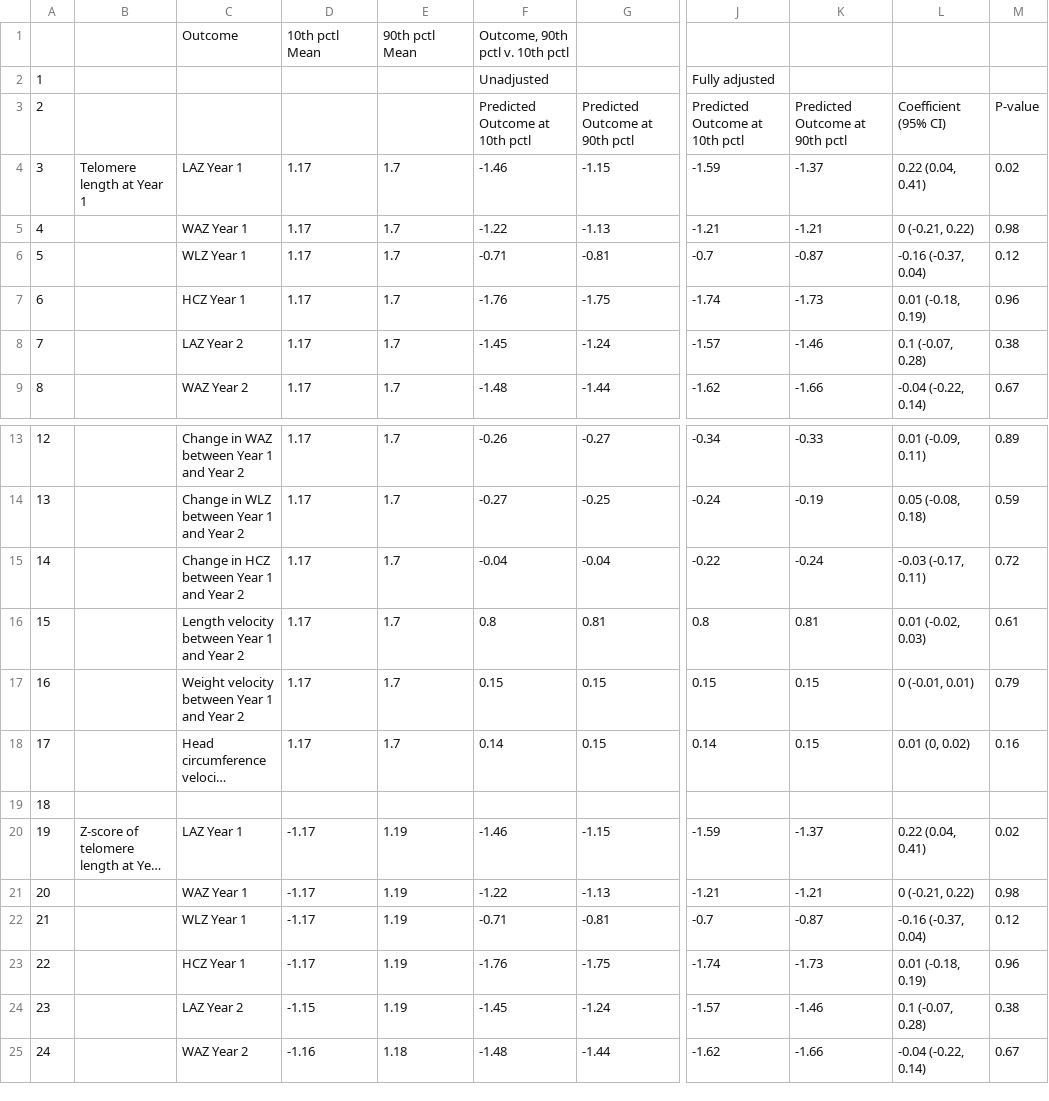
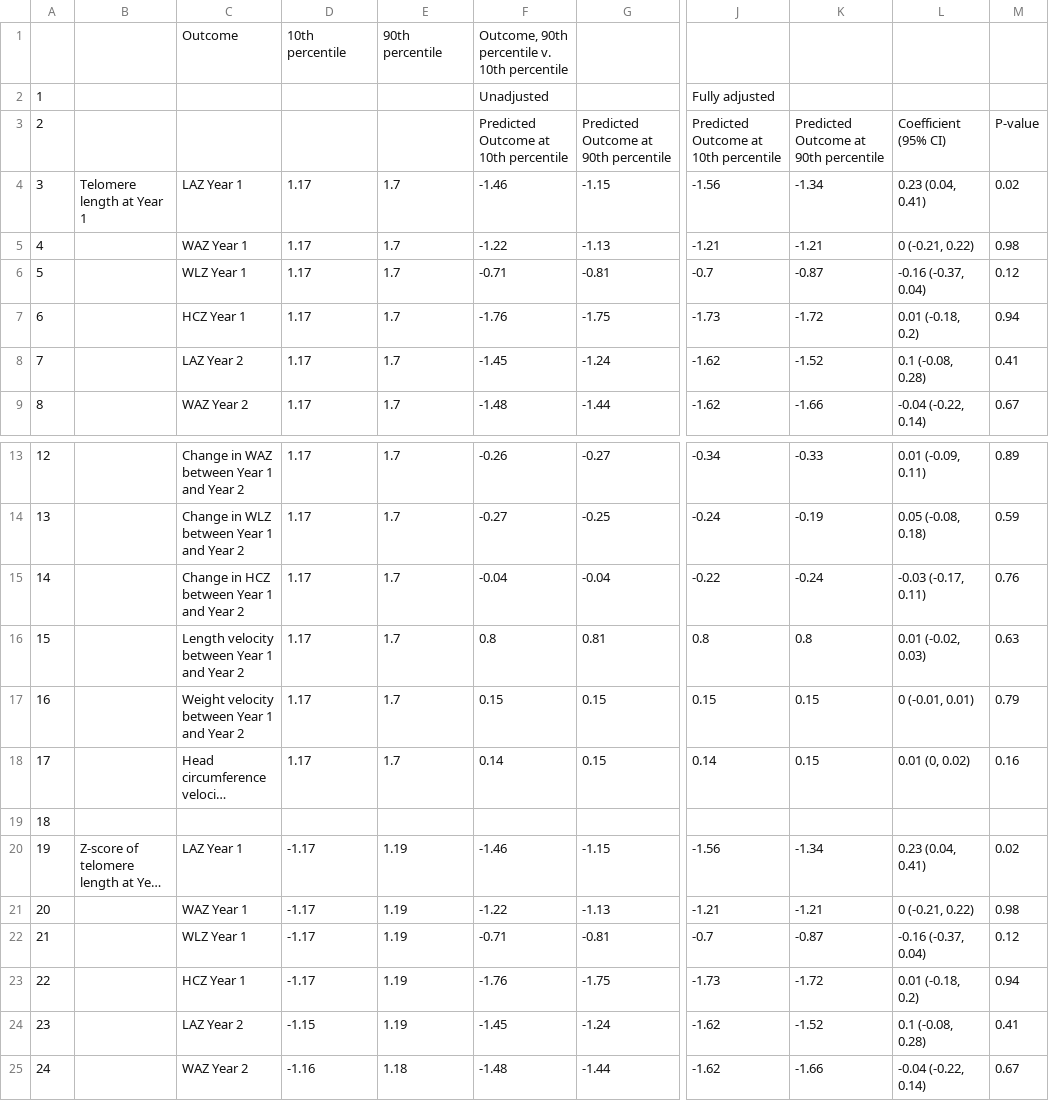
Before and after one commit to washb-eed-substudies/telo-growth, a CSV file: tables/gam/telo-growth-table1.csv, drawn as a sheet; only a part is shown, gaps mark what is left out; long unchanged cells end in …; the diff covers the shown part only; the diff names each change by its address in the sheet, - before the commit and + after, or states it on an @@ line.

```diff
--- a/tables/gam/telo-growth-table1.csv
+++ b/tables/gam/telo-growth-table1.csv
-D1: 10th pctl Mean
+D1: 10th percentile
-E1: 90th pctl Mean
+E1: 90th percentile
-F1: Outcome, 90th pctl v. 10th pctl
+F1: Outcome, 90th percentile v. 10th percentile
-F3: Predicted Outcome at 10th pctl
+F3: Predicted Outcome at 10th percentile
-G3: Predicted Outcome at 90th pctl
+G3: Predicted Outcome at 90th percentile
-J3: Predicted Outcome at 10th pctl
+J3: Predicted Outcome at 10th percentile
-K3: Predicted Outcome at 90th pctl
+K3: Predicted Outcome at 90th percentile
-J4: -1.59
+J4: -1.56
-K4: -1.37
+K4: -1.34
-L4: 0.22 (0.04, 0.41)
+L4: 0.23 (0.04, 0.41)
-J7: -1.74
+J7: -1.73
-K7: -1.73
+K7: -1.72
-L7: 0.01 (-0.18, 0.19)
+L7: 0.01 (-0.18, 0.2)
-M7: 0.96
+M7: 0.94
-J8: -1.57
+J8: -1.62
-K8: -1.46
+K8: -1.52
-L8: 0.1 (-0.07, 0.28)
+L8: 0.1 (-0.08, 0.28)
-M8: 0.38
+M8: 0.41
-M15: 0.72
+M15: 0.76
-K16: 0.81
+K16: 0.8
-M16: 0.61
+M16: 0.63
-J20: -1.59
+J20: -1.56
-K20: -1.37
+K20: -1.34
-L20: 0.22 (0.04, 0.41)
+L20: 0.23 (0.04, 0.41)
-J23: -1.74
+J23: -1.73
-K23: -1.73
+K23: -1.72
-L23: 0.01 (-0.18, 0.19)
+L23: 0.01 (-0.18, 0.2)
-M23: 0.96
+M23: 0.94
-J24: -1.57
+J24: -1.62
-K24: -1.46
+K24: -1.52
-L24: 0.1 (-0.07, 0.28)
+L24: 0.1 (-0.08, 0.28)
-M24: 0.38
+M24: 0.41
```
Also changed, not shown: 3 edited cells elsewhere in this file, tables/gam/telo-growth-table2.csv, tables/gam/telo-growth-table3.csv, 22 other files.
